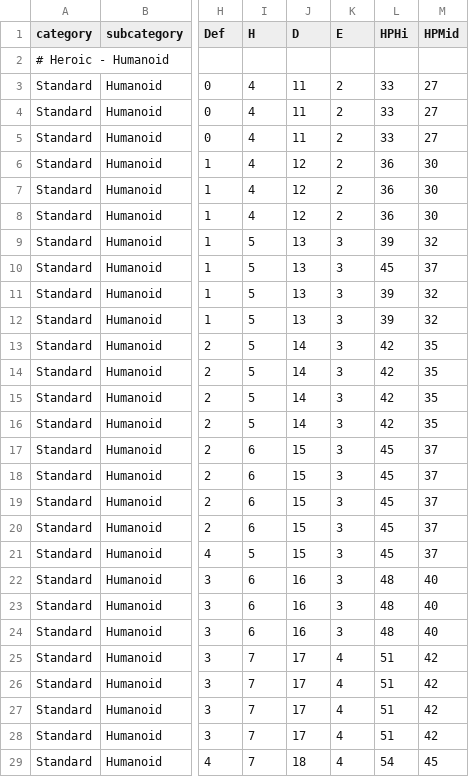
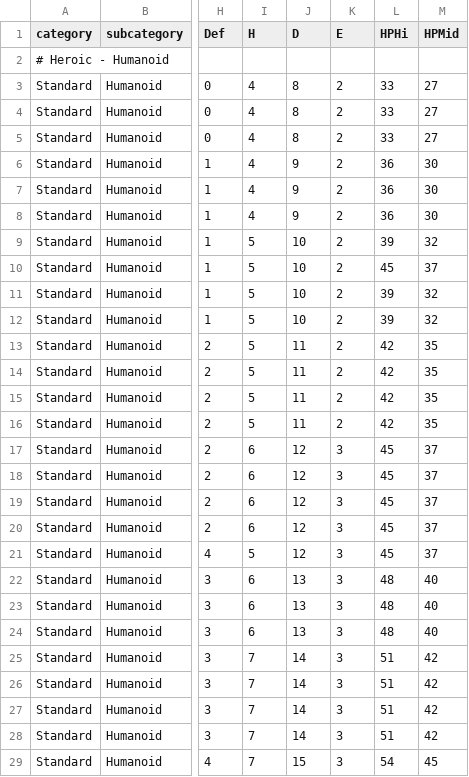
Before and after one commit to capelastegui/sfrpg, a CSV file: inst/raw/monsters/monster_races.csv, drawn as a sheet; only a part is shown, gaps mark what is left out; the diff covers the shown part only; the diff names each change by its address in the sheet, - before the commit and + after, or states it on an @@ line.

Commit message:
feature #107; Rule change - monster damage roll

```diff
--- a/inst/raw/monsters/monster_races.csv
+++ b/inst/raw/monsters/monster_races.csv
-J3:J5 (D): 11
+J3:J5 (D): 8
-J6:J8 (D): 12
+J6:J8 (D): 9
-J9:J12 (D): 13
+J9:J12 (D): 10
-K9:K16 (E): 3
+K9:K16 (E): 2
-J13:J16 (D): 14
+J13:J16 (D): 11
-J17:J21 (D): 15
+J17:J21 (D): 12
-J22:J24 (D): 16
+J22:J24 (D): 13
-J25:J28 (D): 17
+J25:J28 (D): 14
-K25:K29 (E): 4
+K25:K29 (E): 3
-J29 (D): 18
+J29 (D): 15
```
Also changed, not shown: 40 edited cells elsewhere in this file, 4 other files.
